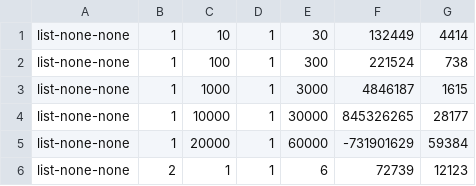
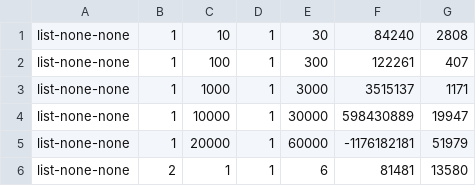
Before and after one commit to NaThong/CS-111, a CSV file: lab2A/lab2_list.csv, drawn as a sheet.

```diff
--- a/lab2A/lab2_list.csv
+++ b/lab2A/lab2_list.csv
@@ -1,6 +1,6 @@
-list-none-none,1,10,1,30,132449,4414
-list-none-none,1,100,1,300,221524,738
-list-none-none,1,1000,1,3000,4846187,1615
-list-none-none,1,10000,1,30000,845326265,28177
-list-none-none,1,20000,1,60000,-731901629,59384
-list-none-none,2,1,1,6,72739,12123
+list-none-none,1,10,1,30,84240,2808
+list-none-none,1,100,1,300,122261,407
+list-none-none,1,1000,1,3000,3515137,1171
+list-none-none,1,10000,1,30000,598430889,19947
+list-none-none,1,20000,1,60000,-1176182181,51979
+list-none-none,2,1,1,6,81481,13580
```
Also changed, not shown: 2 other files.
